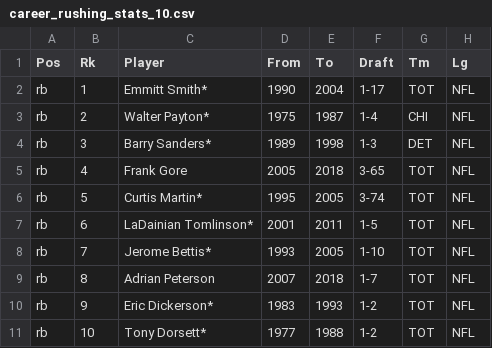
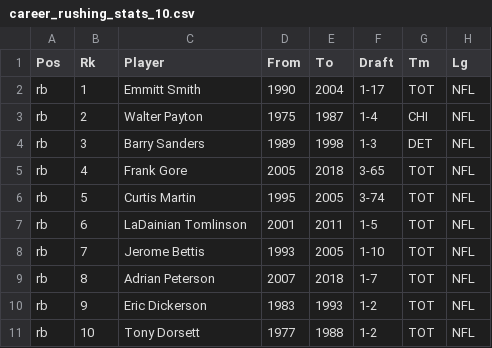
Before and after one commit to infovis2019-nfl/nfl_visualization, a CSV file: nfl_server/data/career_rushing_stats_10.csv, drawn as a sheet; only a part is shown; the diff names each change by its address in the sheet, - before the commit and + after, or states it on an @@ line.

Commit message:
Remove * from player names

```diff
--- a/nfl_server/data/career_rushing_stats_10.csv
+++ b/nfl_server/data/career_rushing_stats_10.csv
-C2 (Player): Emmitt Smith*
+C2 (Player): Emmitt Smith
-C3 (Player): Walter Payton*
+C3 (Player): Walter Payton
-C4 (Player): Barry Sanders*
+C4 (Player): Barry Sanders
-C6 (Player): Curtis Martin*
+C6 (Player): Curtis Martin
-C7 (Player): LaDainian Tomlinson*
+C7 (Player): LaDainian Tomlinson
-C8 (Player): Jerome Bettis*
+C8 (Player): Jerome Bettis
-C10 (Player): Eric Dickerson*
+C10 (Player): Eric Dickerson
-C11 (Player): Tony Dorsett*
+C11 (Player): Tony Dorsett
```
Also changed, not shown: nfl_server/data/career_passing_stats_10.csv, nfl_server/data/career_receiving_stats_10.csv.
